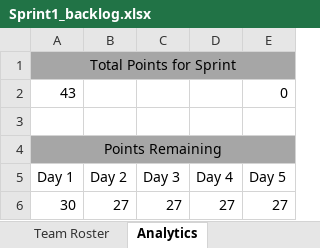
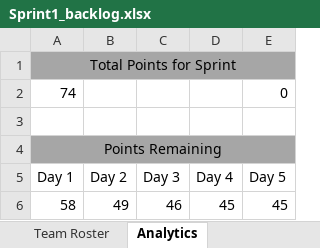
Before and after one commit to LachlanDow/Industry_Proj_Team5, an Excel workbook: Sprint1_backlog.xlsx, sheet Analytics, drawn as a sheet; values as stored, in another font and other column widths than the file's, no borders; charts and pictures not drawn; removed rows and columns are numbered as before the commit, all else as after; the diff names each change by its address in the sheet, - before the commit and + after, or states it on an @@ line.

```diff
--- a/Sprint1_backlog.xlsx (sheet Analytics)
+++ b/Sprint1_backlog.xlsx (sheet Analytics)
-A2 (Day 1): 43
+A2 (Day 1): 74
-row 6: 30 | 27 | 27 | 27 | 27
+row 6: 58 | 49 | 46 | 45 | 45
```
Also changed, not shown: sheet Sprint 2 Backlog, formulas that keep their value, charts or pictures.
